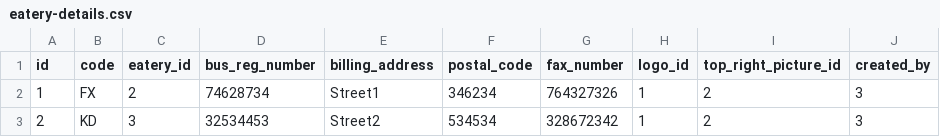
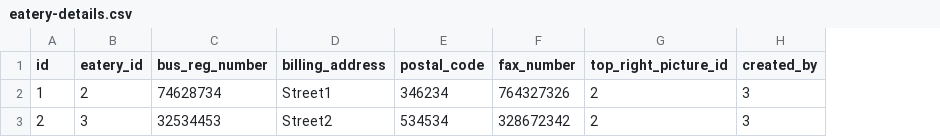
Before and after one commit to rostyslav-dyiak/temporary, a CSV file: src/main/resources/config/liquibase/eatery-details.csv, drawn as a sheet; only a part is shown; the diff names each change by its address in the sheet, - before the commit and + after, or states it on an @@ line.

```diff
--- a/src/main/resources/config/liquibase/eatery-details.csv
+++ b/src/main/resources/config/liquibase/eatery-details.csv
-column B (code), rows 2-3: FX | KD
-column H (logo_id), rows 2-3: 1 | 1
```
Also changed, not shown: src/main/resources/config/liquibase/companies.csv, src/main/resources/config/liquibase/supplier-details.csv, 18 other files.
